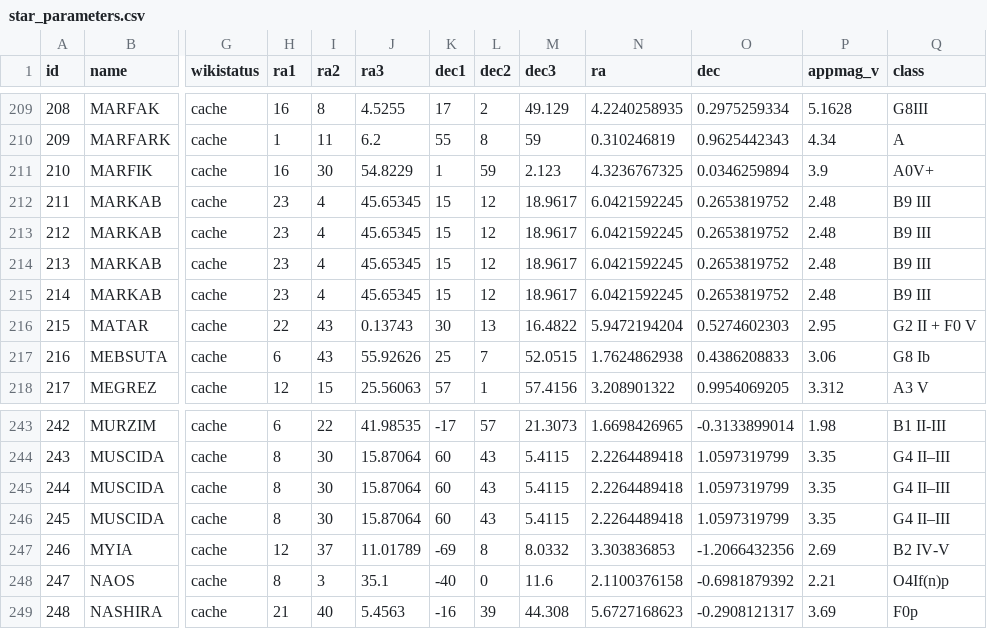
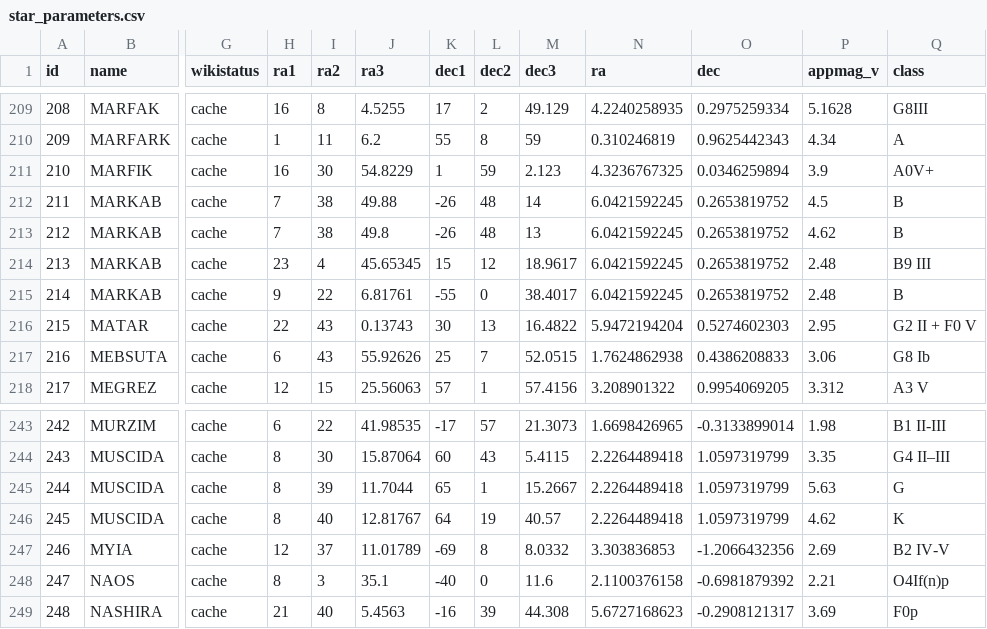
Before and after one commit to mayblue9/stellarum, a CSV file: Collating/star_parameters.csv, drawn as a sheet; only a part is shown, gaps mark what is left out; the diff covers the shown part only; the diff names each change by its address in the sheet, - before the commit and + after, or states it on an @@ line.

```diff
--- a/Collating/star_parameters.csv
+++ b/Collating/star_parameters.csv
-H212:H213 (ra1): 23
+H212:H213 (ra1): 7
-I212:I213 (ra2): 4
+I212:I213 (ra2): 38
-J212 (ra3): 45.65345
+J212 (ra3): 49.88
-K212:K213 (dec1): 15
+K212:K213 (dec1): -26
-L212:L213 (dec2): 12
+L212:L213 (dec2): 48
-M212 (dec3): 18.9617
+M212 (dec3): 14
-P212 (appmag_v): 2.48
+P212 (appmag_v): 4.5
-Q212:Q213 (class): B9 III
+Q212:Q213 (class): B
-J213 (ra3): 45.65345
+J213 (ra3): 49.8
-M213 (dec3): 18.9617
+M213 (dec3): 13
-P213 (appmag_v): 2.48
+P213 (appmag_v): 4.62
-H215 (ra1): 23
+H215 (ra1): 9
-I215 (ra2): 4
+I215 (ra2): 22
-J215 (ra3): 45.65345
+J215 (ra3): 6.81761
-K215 (dec1): 15
+K215 (dec1): -55
-L215 (dec2): 12
+L215 (dec2): 0
-M215 (dec3): 18.9617
+M215 (dec3): 38.4017
-Q215 (class): B9 III
+Q215 (class): B
-I245 (ra2): 30
+I245 (ra2): 39
-J245 (ra3): 15.87064
+J245 (ra3): 11.7044
-K245 (dec1): 60
+K245 (dec1): 65
-L245 (dec2): 43
+L245 (dec2): 1
-M245 (dec3): 5.4115
+M245 (dec3): 15.2667
-P245 (appmag_v): 3.35
+P245 (appmag_v): 5.63
-Q245 (class): G4 II–III
+Q245 (class): G
-I246 (ra2): 30
+I246 (ra2): 40
-J246 (ra3): 15.87064
+J246 (ra3): 12.81767
-K246 (dec1): 60
+K246 (dec1): 64
-L246 (dec2): 43
+L246 (dec2): 19
-M246 (dec3): 5.4115
+M246 (dec3): 40.57
-P246 (appmag_v): 3.35
+P246 (appmag_v): 4.62
-Q246 (class): G4 II–III
+Q246 (class): K
```
Also changed, not shown: 1 added row and 2 edited cells elsewhere in this file, Collating/stars.csv, 7 other files.
